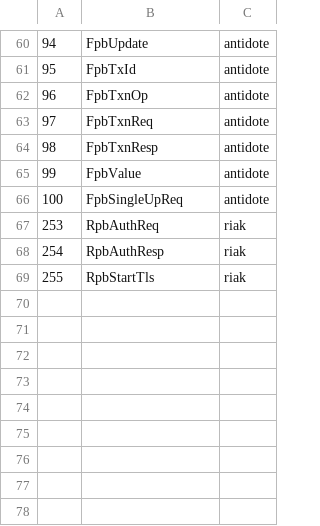
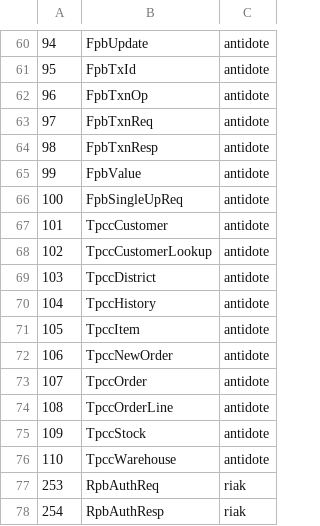
Before and after one commit to marsleezm/riak_pb, a CSV file: src/riak_pb_messages.csv, drawn as a sheet; only a part is shown, gaps mark what is left out; the shorter side is filled out with more unchanged rows.

Commit message:
Done with message

```diff
--- a/src/riak_pb_messages.csv
+++ b/src/riak_pb_messages.csv
@@ -66,2 +66,12 @@
 100,FpbSingleUpReq,antidote
+101,TpccCustomer,antidote
+102,TpccCustomerLookup,antidote
+103,TpccDistrict,antidote
+104,TpccHistory,antidote
+105,TpccItem,antidote
+106,TpccNewOrder,antidote
+107,TpccOrder,antidote
+108,TpccOrderLine,antidote
+109,TpccStock,antidote
+110,TpccWarehouse,antidote
 253,RpbAuthReq,riak
```
Also changed, not shown: 1 other file.
